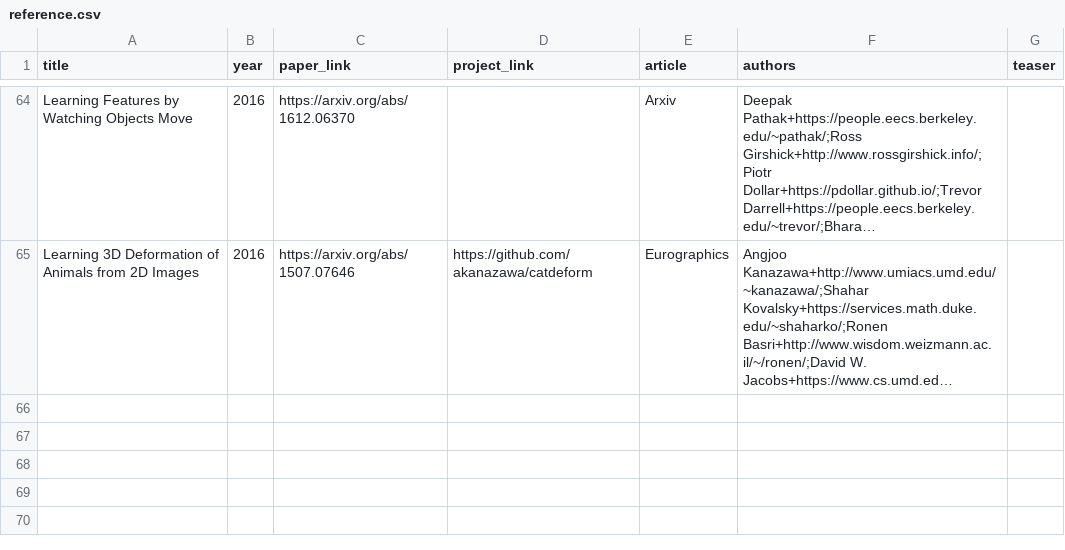
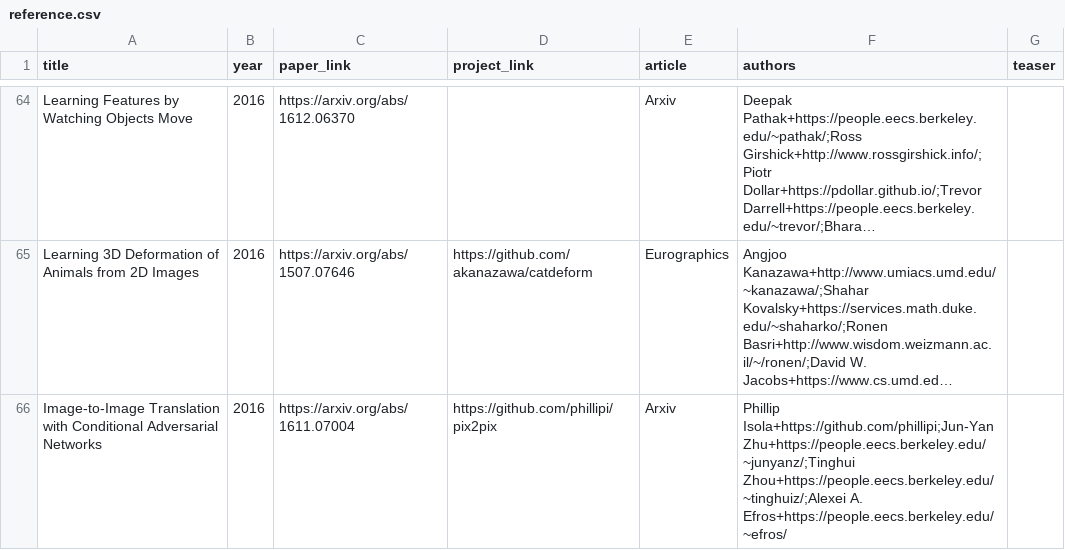
Before and after one commit to junyanz/CatPapers, a CSV file: data/reference.csv, drawn as a sheet; only a part is shown, gaps mark what is left out; long unchanged cells end in …; the diff names each change by its address in the sheet, - before the commit and + after, or states it on an @@ line.

Commit message:
add Isola et al 2016

```diff
--- a/data/reference.csv
+++ b/data/reference.csv
+row 66: Image-to-Image Translation with Conditional Adversarial Networks | 2016 | https://arxiv.org/abs/1611.07004 | https://github.com/phillipi/pix2pix | Arxiv | Phillip Isola+https://github.com/phillipi;Jun-Yan Zhu+https://people.eecs.berkeley.edu/~junyanz/;Tinghui Zhou+https://people.eecs.berkeley.edu/~tinghuiz/;Alexei A. Efros+https://people.eecs.berkeley.edu/~efros/
```
Also changed, not shown: 3 other files.
